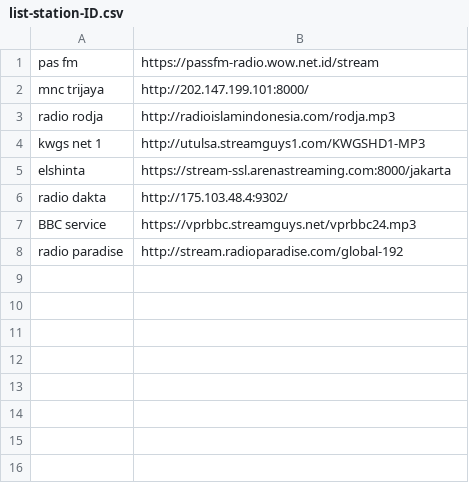
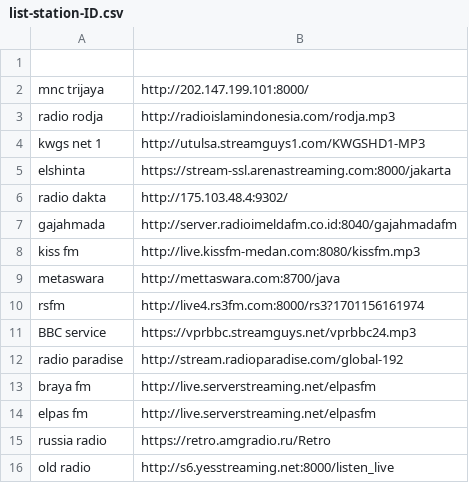
Before and after one commit to Androganz/esp32-basedradio, a CSV file: list-station-ID.csv, drawn as a sheet; the diff names each change by its address in the sheet, - before the commit and + after, or states it on an @@ line.

Commit message:
Update list-station-ID.csv

```diff
--- a/list-station-ID.csv
+++ b/list-station-ID.csv
-row 1: pas fm | https://passfm-radio.wow.net.id/stream
+row 1: (empty)
+row 7: gajahmada | http://server.radioimeldafm.co.id:8040/gajahmadafm
+row 8: kiss fm | http://live.kissfm-medan.com:8080/kissfm.mp3
+row 9: metaswara | http://mettaswara.com:8700/java
+row 10: rsfm | http://live4.rs3fm.com:8000/rs3?1701156161974
+row 13: braya fm | http://live.serverstreaming.net/elpasfm
+row 14: elpas fm | http://live.serverstreaming.net/elpasfm
+row 15: russia radio | https://retro.amgradio.ru/Retro
+row 16: old radio | http://s6.yesstreaming.net:8000/listen_live
```
